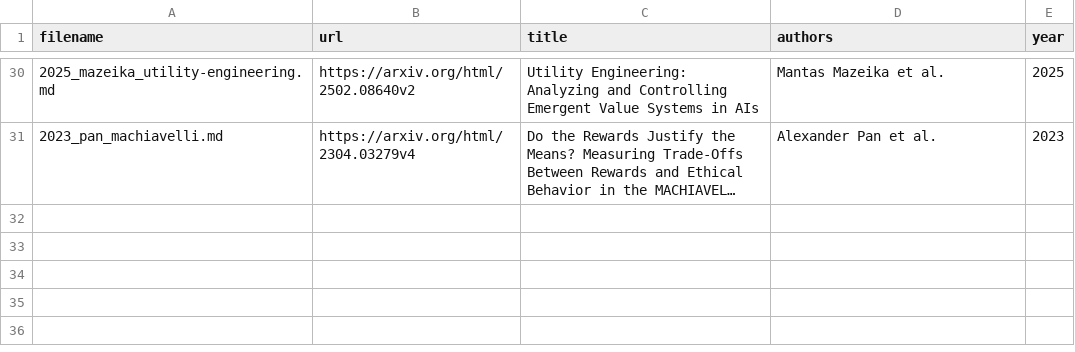
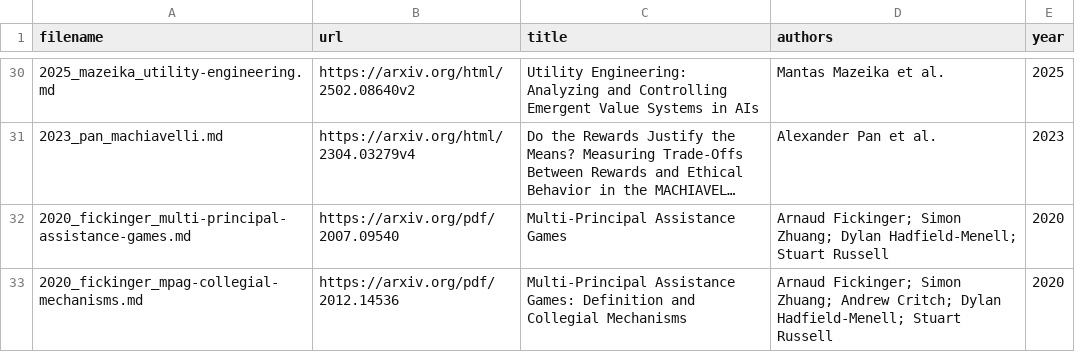
Before and after one commit to wassname/constitutional_grafting, a TSV file: docs/papers/manifest.tsv, drawn as a sheet; only a part is shown, gaps mark what is left out; long unchanged cells end in …; the diff names each change by its address in the sheet, - before the commit and + after, or states it on an @@ line.

```diff
--- a/docs/papers/manifest.tsv
+++ b/docs/papers/manifest.tsv
+row 32: 2020_fickinger_multi-principal-assistance-games.md | https://arxiv.org/pdf/2007.09540 | Multi-Principal Assistance Games | Arnaud Fickinger; Simon Zhuang; Dylan Hadfield-Menell; Stuart Russell | 2020
+row 33: 2020_fickinger_mpag-collegial-mechanisms.md | https://arxiv.org/pdf/2012.14536 | Multi-Principal Assistance Games: Definition and Collegial Mechanisms | Arnaud Fickinger; Simon Zhuang; Andrew Critch; Dylan Hadfield-Menell; Stuart Russell | 2020
```
Also changed, not shown: 4 other files.
